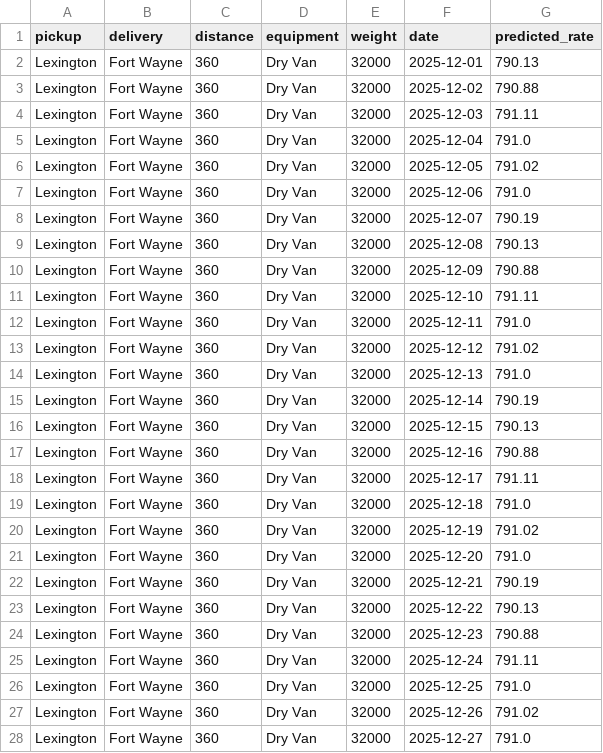
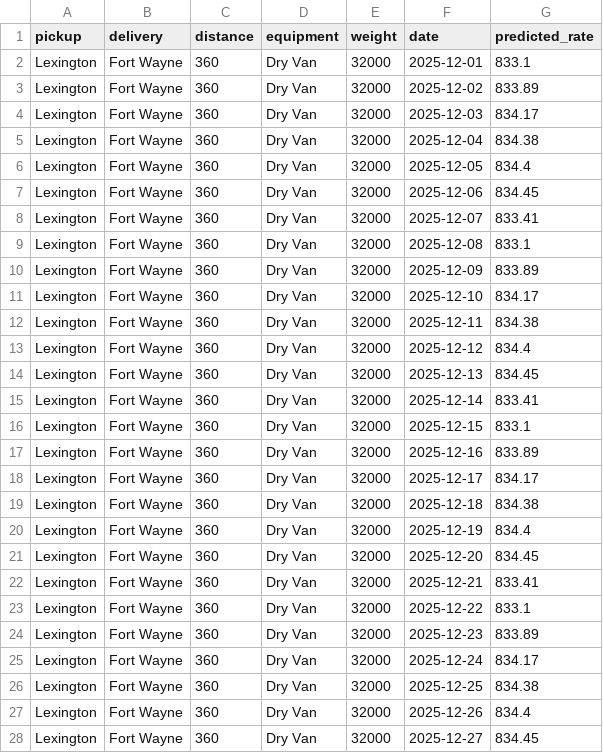
Before and after one commit to talha110tariq/spotter_task, a CSV file: data/december_chart_inputs.csv, drawn as a sheet; only a part is shown; the diff covers the shown part only.

Commit message:
fix: use dataset lat/lon for december route
Spotted while sanity-checking the December chart against the lane average: my predictions were coming in ~$40 below the training mean for Lexington -> Fort Wayne.

Turned out the dataset's pickup_lat/pickup_lon aren't the real geographic coords - every city has its own fixed values that the model learned against. I was filling in Google-maps coords for the fixed route, so haversine was wrong and the row landed in a different leaf.

Fix: pull the lat/lon straight out of train_test.csv for Lexington and Fort Wayne. Also set market_index and quote_signal to the trailing-30-day averages instead of NaN + a hand-picked median - more honest for a date one month into the future. Also locked the pandas categorical codes between train and predict so the two frames can't drift apart.

Baseline now ~$833, matches the lane average. Report + chart updated.

```diff
--- a/data/december_chart_inputs.csv
+++ b/data/december_chart_inputs.csv
@@ -1,28 +1,28 @@
 pickup,delivery,distance,equipment,weight,date,predicted_rate
-Lexington,Fort Wayne,360,Dry Van,32000,2025-12-01,790.13
-Lexington,Fort Wayne,360,Dry Van,32000,2025-12-02,790.88
-Lexington,Fort Wayne,360,Dry Van,32000,2025-12-03,791.11
-Lexington,Fort Wayne,360,Dry Van,32000,2025-12-04,791.0
-Lexington,Fort Wayne,360,Dry Van,32000,2025-12-05,791.02
-Lexington,Fort Wayne,360,Dry Van,32000,2025-12-06,791.0
-Lexington,Fort Wayne,360,Dry Van,32000,2025-12-07,790.19
-Lexington,Fort Wayne,360,Dry Van,32000,2025-12-08,790.13
-Lexington,Fort Wayne,360,Dry Van,32000,2025-12-09,790.88
-Lexington,Fort Wayne,360,Dry Van,32000,2025-12-10,791.11
-Lexington,Fort Wayne,360,Dry Van,32000,2025-12-11,791.0
-Lexington,Fort Wayne,360,Dry Van,32000,2025-12-12,791.02
-Lexington,Fort Wayne,360,Dry Van,32000,2025-12-13,791.0
-Lexington,Fort Wayne,360,Dry Van,32000,2025-12-14,790.19
-Lexington,Fort Wayne,360,Dry Van,32000,2025-12-15,790.13
-Lexington,Fort Wayne,360,Dry Van,32000,2025-12-16,790.88
-Lexington,Fort Wayne,360,Dry Van,32000,2025-12-17,791.11
-Lexington,Fort Wayne,360,Dry Van,32000,2025-12-18,791.0
-Lexington,Fort Wayne,360,Dry Van,32000,2025-12-19,791.02
-Lexington,Fort Wayne,360,Dry Van,32000,2025-12-20,791.0
-Lexington,Fort Wayne,360,Dry Van,32000,2025-12-21,790.19
-Lexington,Fort Wayne,360,Dry Van,32000,2025-12-22,790.13
-Lexington,Fort Wayne,360,Dry Van,32000,2025-12-23,790.88
-Lexington,Fort Wayne,360,Dry Van,32000,2025-12-24,791.11
-Lexington,Fort Wayne,360,Dry Van,32000,2025-12-25,791.0
-Lexington,Fort Wayne,360,Dry Van,32000,2025-12-26,791.02
-Lexington,Fort Wayne,360,Dry Van,32000,2025-12-27,791.0
+Lexington,Fort Wayne,360,Dry Van,32000,2025-12-01,833.1
+Lexington,Fort Wayne,360,Dry Van,32000,2025-12-02,833.89
+Lexington,Fort Wayne,360,Dry Van,32000,2025-12-03,834.17
+Lexington,Fort Wayne,360,Dry Van,32000,2025-12-04,834.38
+Lexington,Fort Wayne,360,Dry Van,32000,2025-12-05,834.4
+Lexington,Fort Wayne,360,Dry Van,32000,2025-12-06,834.45
+Lexington,Fort Wayne,360,Dry Van,32000,2025-12-07,833.41
+Lexington,Fort Wayne,360,Dry Van,32000,2025-12-08,833.1
+Lexington,Fort Wayne,360,Dry Van,32000,2025-12-09,833.89
+Lexington,Fort Wayne,360,Dry Van,32000,2025-12-10,834.17
+Lexington,Fort Wayne,360,Dry Van,32000,2025-12-11,834.38
+Lexington,Fort Wayne,360,Dry Van,32000,2025-12-12,834.4
+Lexington,Fort Wayne,360,Dry Van,32000,2025-12-13,834.45
+Lexington,Fort Wayne,360,Dry Van,32000,2025-12-14,833.41
+Lexington,Fort Wayne,360,Dry Van,32000,2025-12-15,833.1
+Lexington,Fort Wayne,360,Dry Van,32000,2025-12-16,833.89
+Lexington,Fort Wayne,360,Dry Van,32000,2025-12-17,834.17
+Lexington,Fort Wayne,360,Dry Van,32000,2025-12-18,834.38
+Lexington,Fort Wayne,360,Dry Van,32000,2025-12-19,834.4
+Lexington,Fort Wayne,360,Dry Van,32000,2025-12-20,834.45
+Lexington,Fort Wayne,360,Dry Van,32000,2025-12-21,833.41
+Lexington,Fort Wayne,360,Dry Van,32000,2025-12-22,833.1
+Lexington,Fort Wayne,360,Dry Van,32000,2025-12-23,833.89
+Lexington,Fort Wayne,360,Dry Van,32000,2025-12-24,834.17
+Lexington,Fort Wayne,360,Dry Van,32000,2025-12-25,834.38
+Lexington,Fort Wayne,360,Dry Van,32000,2025-12-26,834.4
+Lexington,Fort Wayne,360,Dry Van,32000,2025-12-27,834.45
```
Also changed, not shown: 4 edited cells elsewhere in this file, 5 other files.
